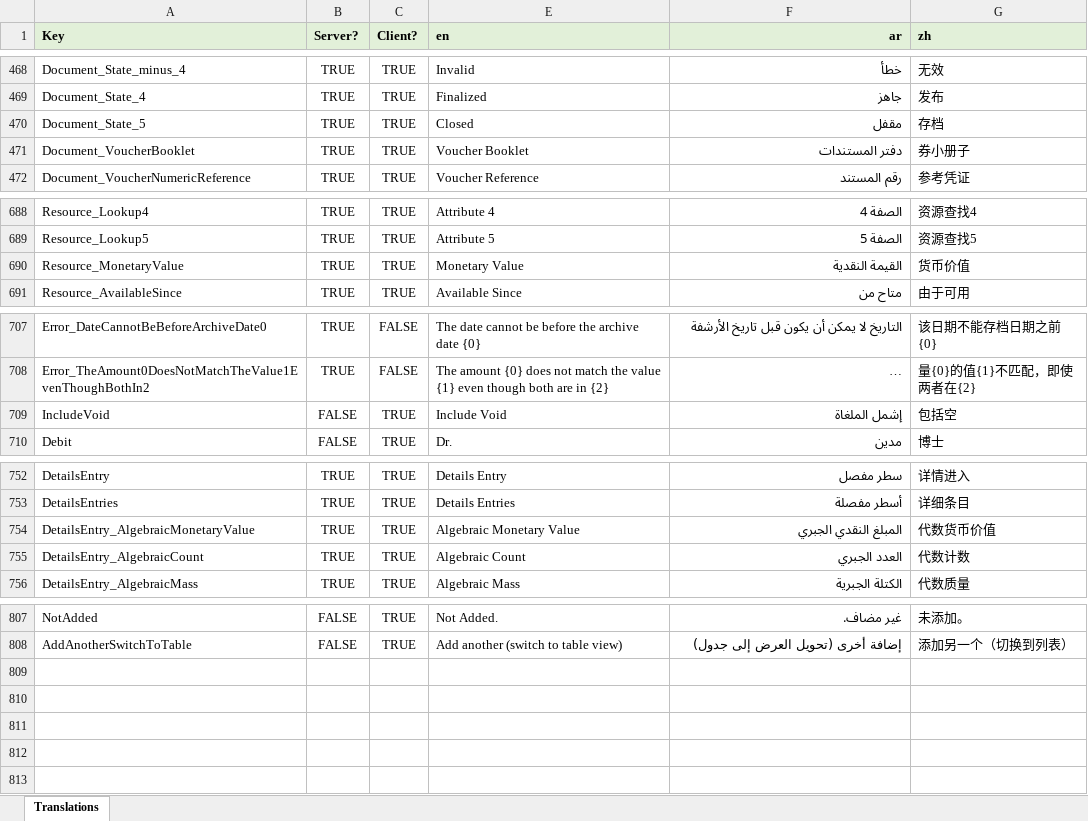
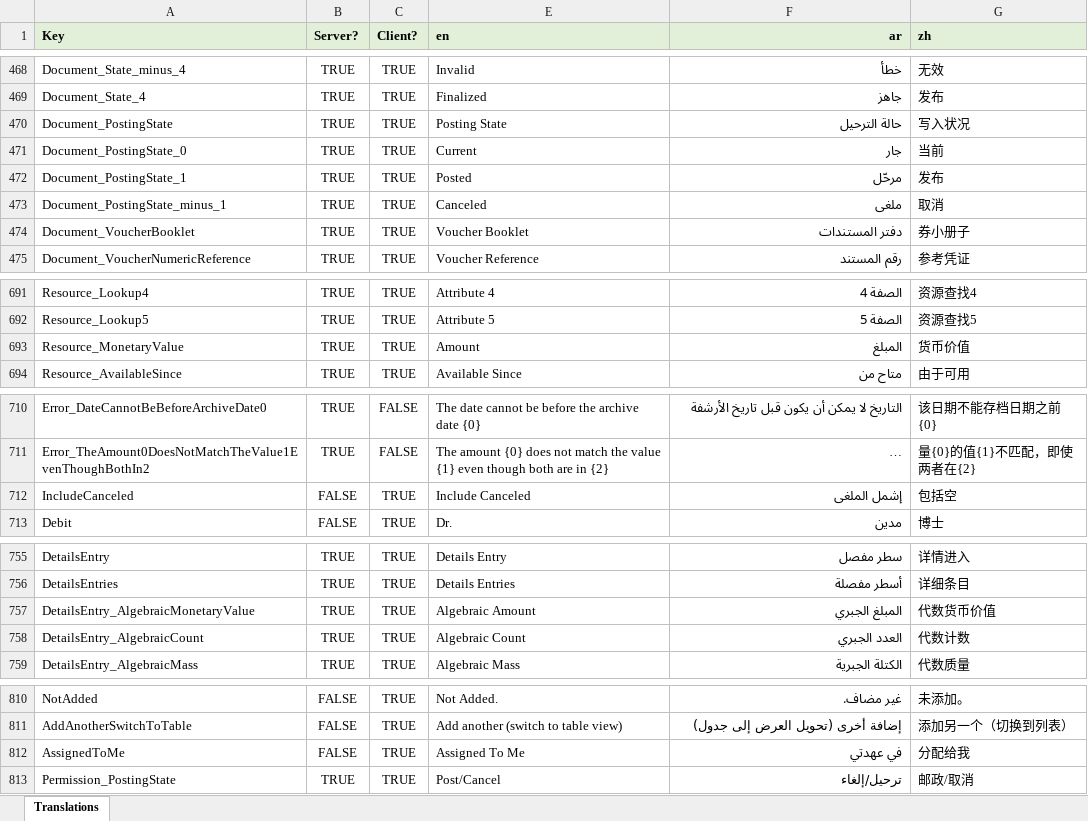
Before and after one commit to tellma-ltd/tellma, an Excel workbook: Translations/Translations.xlsx, sheet Translations, drawn as a sheet; only a part is shown, gaps mark what is left out; long unchanged cells end in …; values as stored, in another font and other column widths than the file's, no borders; removed rows and columns are numbered as before the commit, all else as after; the diff names each change by its address in the sheet, - before the commit and + after, or states it on an @@ line.

Commit message:
Working on document posting

```diff
--- a/Translations/Translations.xlsx (sheet Translations)
+++ b/Translations/Translations.xlsx (sheet Translations)
-row 470: Document_State_5 | TRUE | TRUE | Closed | مقفل | 存档
+row 470: Document_PostingState | TRUE | TRUE | Posting State | حالة الترحيل | 写入状况
+row 471: Document_PostingState_0 | TRUE | TRUE | Current | جار | 当前
+row 472: Document_PostingState_1 | TRUE | TRUE | Posted | مرحّل | 发布
+row 473: Document_PostingState_minus_1 | TRUE | TRUE | Canceled | ملغى | 取消
-E693 (en): Monetary Value
+E693 (en): Amount
-F693 (ar): القيمة النقدية
+F693 (ar): المبلغ
-A712 (Key): IncludeVoid
+A712 (Key): IncludeCanceled
-E712 (en): Include Void
+E712 (en): Include Canceled
-F712 (ar): إشمل الملغاة
+F712 (ar): إشمل الملغى
-E757 (en): Algebraic Monetary Value
+E757 (en): Algebraic Amount
-F757 (ar): المبلغ النقدي الجبري
+F757 (ar): المبلغ الجبري
+row 812: AssignedToMe | FALSE | TRUE | Assigned To Me | في عهدتي | 分配给我
+row 813: Permission_PostingState | TRUE | TRUE | Post/Cancel | ترحيل/إلغاء | 邮政/取消
```
Also changed, not shown: 37 other files.
